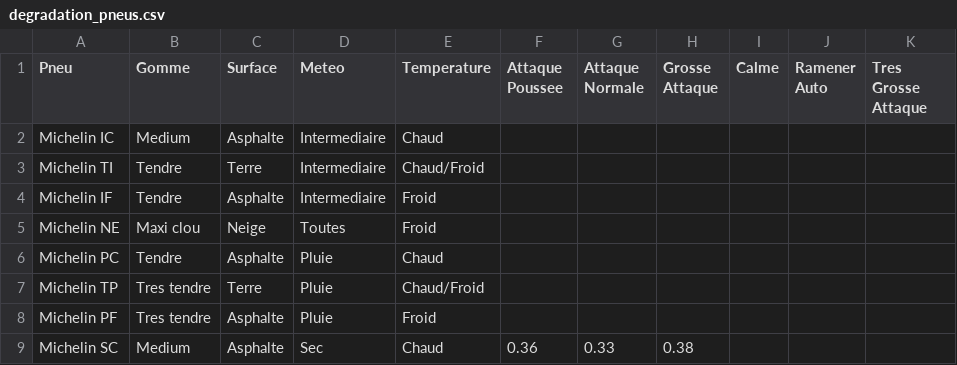
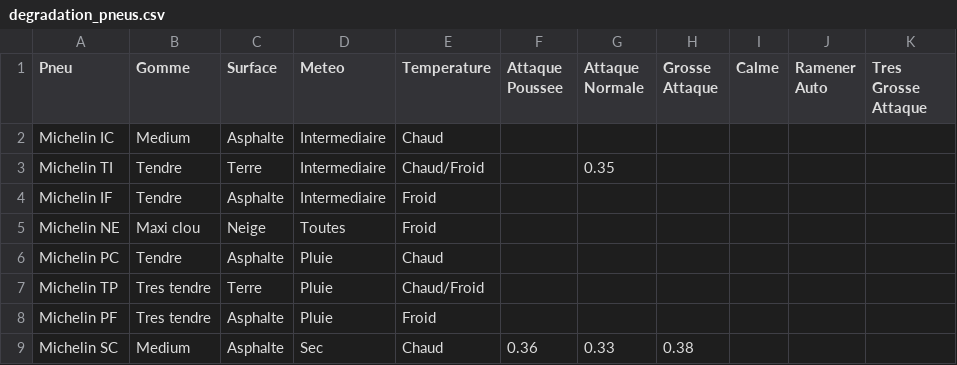
Before and after one commit to bernzoz/protobiz, a CSV file: degradation_pneus.csv, drawn as a sheet; only a part is shown.

Commit message:
Update degradation_pneus.csv

```diff
--- a/degradation_pneus.csv
+++ b/degradation_pneus.csv
@@ -2,3 +2,3 @@ Pneu;Gomme;Surface;Meteo;Temperature;Attaque Poussee;Attaque Normale;Grosse Atta
 Michelin IC;Medium;Asphalte;Intermediaire;Chaud;;;;;;
-Michelin TI;Tendre;Terre;Intermediaire;Chaud/Froid;;;;;;
+Michelin TI;Tendre;Terre;Intermediaire;Chaud/Froid;;0.35;;;;
 Michelin IF;Tendre;Asphalte;Intermediaire;Froid;;;;;;
```
